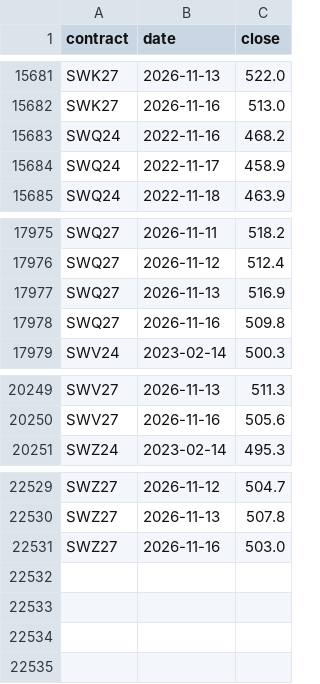
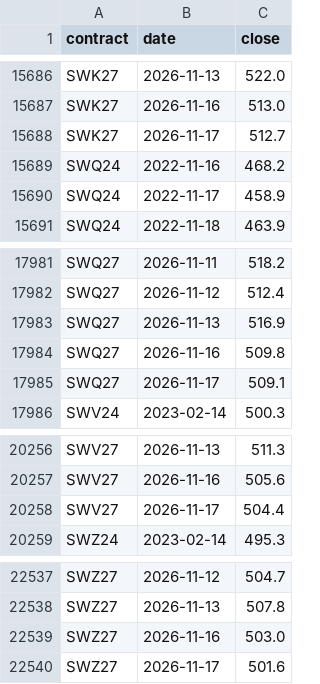
Before and after one commit to PPC3535/sugar-compare, a CSV file: data/sugar_daily.csv, drawn as a sheet; only a part is shown, gaps mark what is left out; the diff covers the shown part only; the diff names each change by its address in the sheet, - before the commit and + after, or states it on an @@ line.

```diff
--- a/data/sugar_daily.csv
+++ b/data/sugar_daily.csv
+row 15688: SWK27 | 2026-11-17 | 512.7
+row 17985: SWQ27 | 2026-11-17 | 509.1
+row 20258: SWV27 | 2026-11-17 | 504.4
+row 22540: SWZ27 | 2026-11-17 | 501.6
```
Also changed, not shown: 5 added rows elsewhere in this file, 1 other file.
